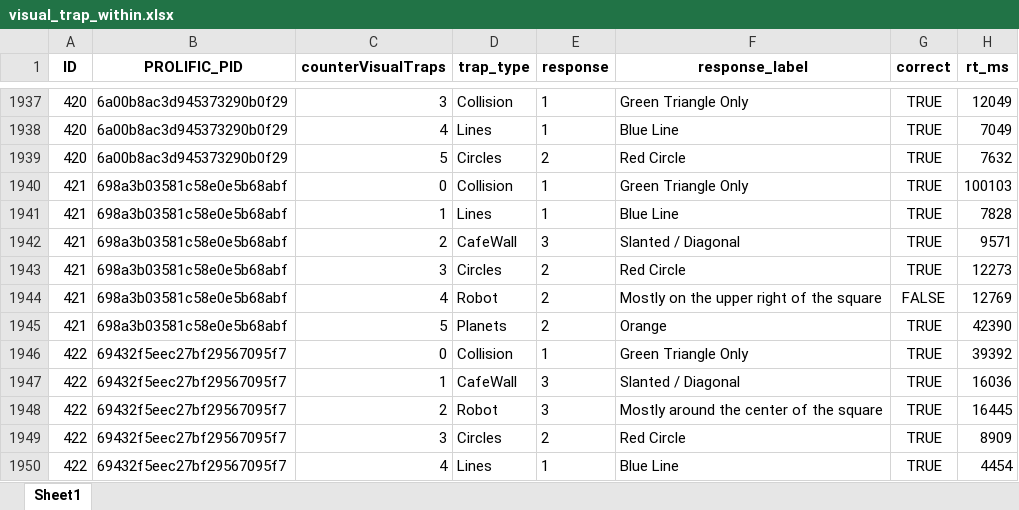
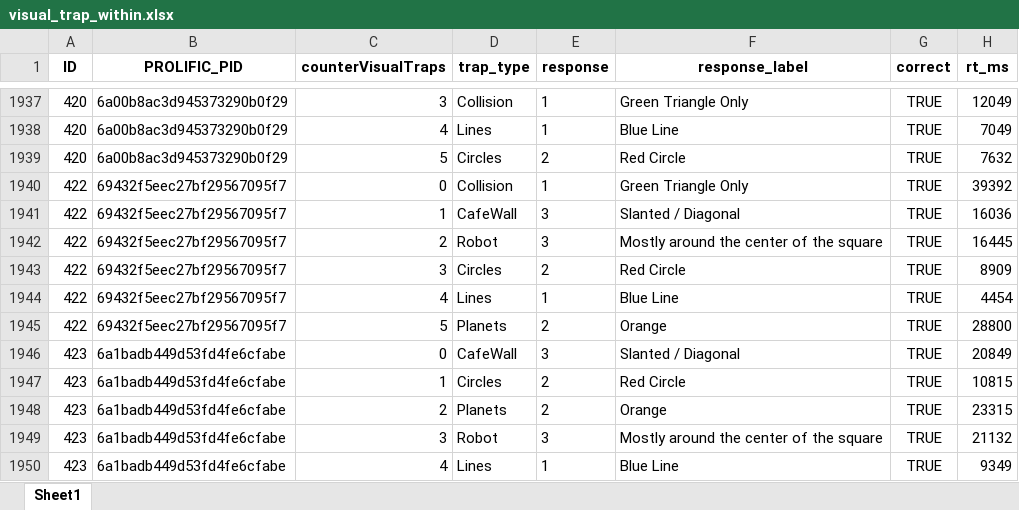
Before and after one commit to FennStatistics/Article_ExperimentalUtopianPrototypes, an Excel workbook: Analyses/mainStudy/01_dataPreperation/outputs/questionnaire/within_subjects/visual_trap_within.xlsx, sheet Sheet1, drawn as a sheet; only a part is shown, gaps mark what is left out; the shorter side is filled out with more unchanged rows; values as stored, in another font and other column widths than the file's, no borders; the diff names each change by its address in the sheet, - before the commit and + after, or states it on an @@ line.

```diff
--- a/Analyses/mainStudy/01_dataPreperation/outputs/questionnaire/within_subjects/visual_trap_within.xlsx (sheet Sheet1)
+++ b/Analyses/mainStudy/01_dataPreperation/outputs/questionnaire/within_subjects/visual_trap_within.xlsx (sheet Sheet1)
-row 1940: 421 | 698a3b03581c58e0e5b68abf | 0 | Collision | 1 | Green Triangle Only | TRUE | 100103
-row 1941: 421 | 698a3b03581c58e0e5b68abf | 1 | Lines | 1 | Blue Line | TRUE | 7828
-row 1942: 421 | 698a3b03581c58e0e5b68abf | 2 | CafeWall | 3 | Slanted / Diagonal | TRUE | 9571
-row 1943: 421 | 698a3b03581c58e0e5b68abf | 3 | Circles | 2 | Red Circle | TRUE | 12273
-row 1944: 421 | 698a3b03581c58e0e5b68abf | 4 | Robot | 2 | Mostly on the upper right of the square | FALSE | 12769
-row 1945: 421 | 698a3b03581c58e0e5b68abf | 5 | Planets | 2 | Orange | TRUE | 42390
```
Also changed, not shown: Analyses/mainStudy/01_dataPreperation/outputs/questionnaire/ques_study_wide.xlsx, Analyses/mainStudy/01_dataPreperation/outputs/questionnaire/within_subjects/ques_study_within_vignettes.xlsx, 9 other files.
